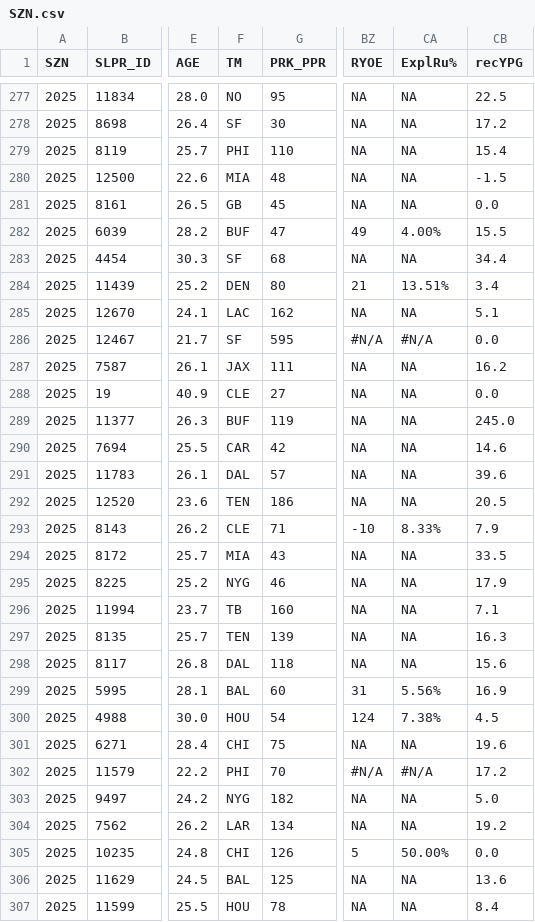
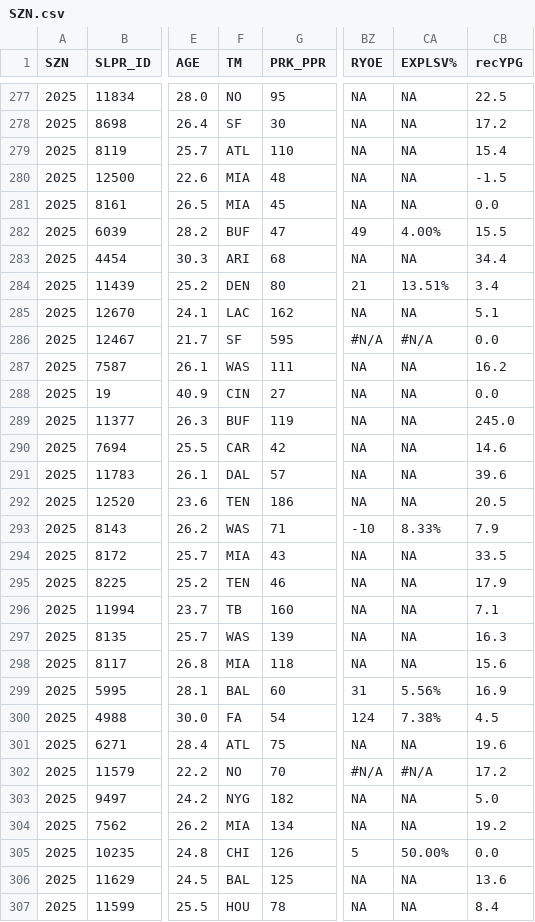
Before and after one commit to oboczarski/DH-P3, a CSV file: DH_P2.53/data/NFL-2025_Stats/SZN.csv, drawn as a sheet; only a part is shown, gaps mark what is left out; the diff covers the shown part only; the diff names each change by its address in the sheet, - before the commit and + after, or states it on an @@ line.

```diff
--- a/DH_P2.53/data/NFL-2025_Stats/SZN.csv
+++ b/DH_P2.53/data/NFL-2025_Stats/SZN.csv
-CA1: ExplRu%
+CA1: EXPLSV%
-F279 (TM): PHI
+F279 (TM): ATL
-F281 (TM): GB
+F281 (TM): MIA
-F283 (TM): SF
+F283 (TM): ARI
-F287 (TM): JAX
+F287 (TM): WAS
-F288 (TM): CLE
+F288 (TM): CIN
-F293 (TM): CLE
+F293 (TM): WAS
-F295 (TM): NYG
+F295 (TM): TEN
-F297 (TM): TEN
+F297 (TM): WAS
-F298 (TM): DAL
+F298 (TM): MIA
-F300 (TM): HOU
+F300 (TM): FA
-F301 (TM): CHI
+F301 (TM): ATL
-F302 (TM): PHI
+F302 (TM): NO
-F304 (TM): LAR
+F304 (TM): MIA
```
Also changed, not shown: 126 edited cells elsewhere in this file, 1 other file.
